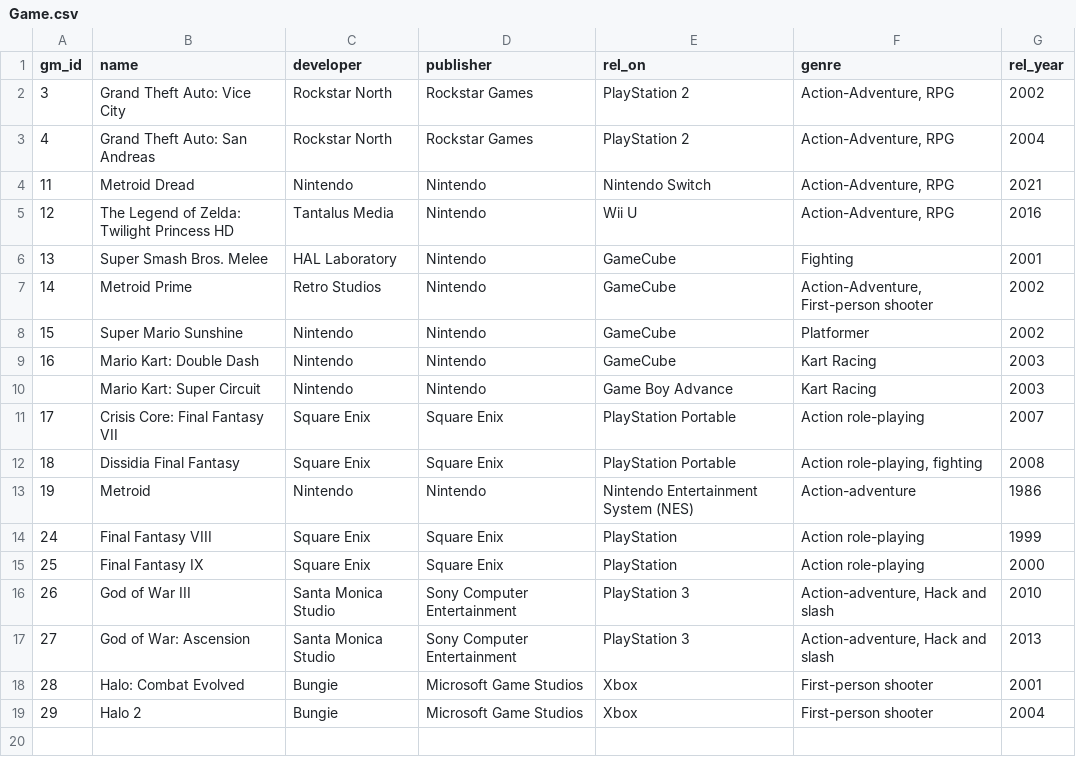
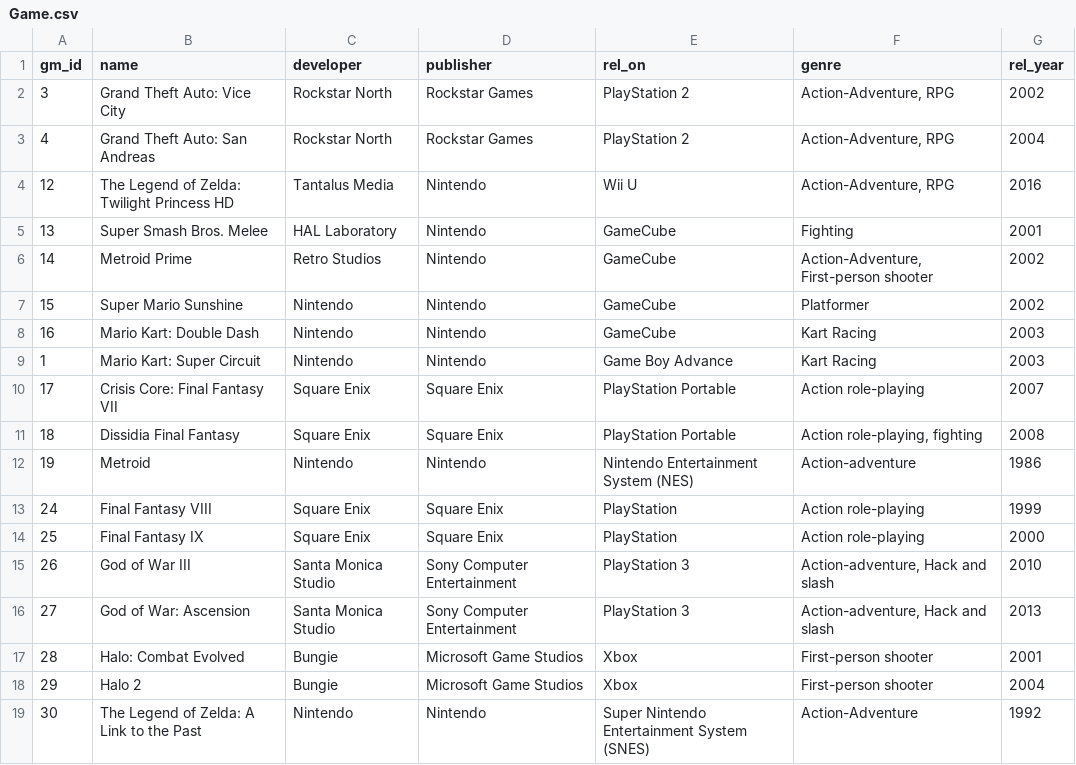
Before and after one commit to AndrewN20/CS4347-005-TeamSupremeVictory-main, a CSV file: dbDataCollection/Game.csv, drawn as a sheet.

Commit message:
Update Game.csv

```diff
--- a/dbDataCollection/Game.csv
+++ b/dbDataCollection/Game.csv
@@ -3,3 +3,2 @@ gm_id,name,developer,publisher,rel_on,genre,rel_year
 4,Grand Theft Auto: San Andreas,Rockstar North,Rockstar Games,PlayStation 2,"Action-Adventure, RPG",2004
-11,Metroid Dread,Nintendo,Nintendo,Nintendo Switch,"Action-Adventure, RPG",2021
 12,The Legend of Zelda: Twilight Princess HD,Tantalus Media,Nintendo,Wii U,"Action-Adventure, RPG",2016
@@ -9,3 +8,3 @@ gm_id,name,developer,publisher,rel_on,genre,rel_year
 16,Mario Kart: Double Dash,Nintendo,Nintendo,GameCube,Kart Racing,2003
-,Mario Kart: Super Circuit,Nintendo,Nintendo,Game Boy Advance,Kart Racing,2003
+1,Mario Kart: Super Circuit,Nintendo,Nintendo,Game Boy Advance,Kart Racing,2003
 17,Crisis Core: Final Fantasy VII,Square Enix,Square Enix,PlayStation Portable,Action role-playing,2007
@@ -19 +18,2 @@ gm_id,name,developer,publisher,rel_on,genre,rel_year
 29,Halo 2,Bungie,Microsoft Game Studios,Xbox,First-person shooter,2004
+30,The Legend of Zelda: A Link to the Past,Nintendo,Nintendo,Super Nintendo Entertainment System (SNES),Action-Adventure,1992
```
